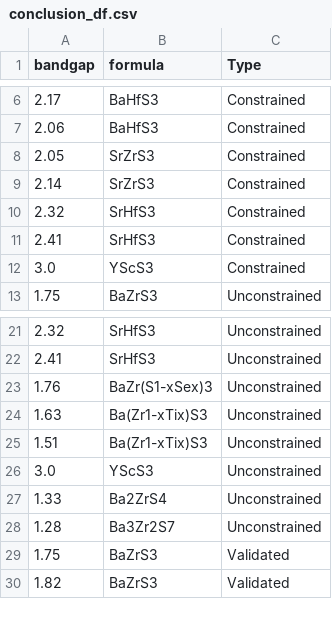
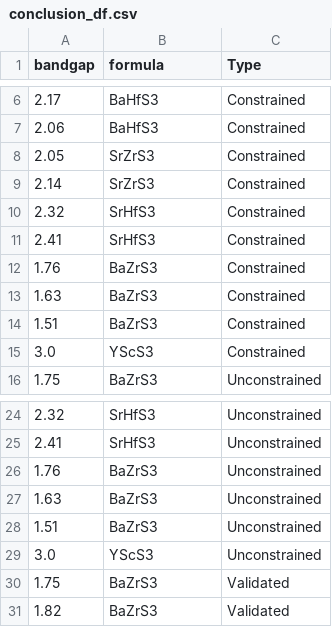
Before and after one commit to lamalab-org/matextract-book, a CSV file: content/perovskite/conclusion_df.csv, drawn as a sheet; only a part is shown, gaps mark what is left out.

```diff
--- a/content/perovskite/conclusion_df.csv
+++ b/content/perovskite/conclusion_df.csv
@@ -11,2 +11,5 @@ bandgap,formula,Type
 2.41,SrHfS3,Constrained
+1.76,BaZrS3,Constrained
+1.63,BaZrS3,Constrained
+1.51,BaZrS3,Constrained
 3.0,YScS3,Constrained
@@ -22,8 +25,6 @@ bandgap,formula,Type
 2.41,SrHfS3,Unconstrained
-1.76,BaZr(S1-xSex)3,Unconstrained
-1.63,Ba(Zr1-xTix)S3,Unconstrained
-1.51,Ba(Zr1-xTix)S3,Unconstrained
+1.76,BaZrS3,Unconstrained
+1.63,BaZrS3,Unconstrained
+1.51,BaZrS3,Unconstrained
 3.0,YScS3,Unconstrained
-1.33,Ba2ZrS4,Unconstrained
-1.28,Ba3Zr2S7,Unconstrained
 1.75,BaZrS3,Validated
```
Also changed, not shown: content/perovskite/results_screening.csv, 4 other files.
